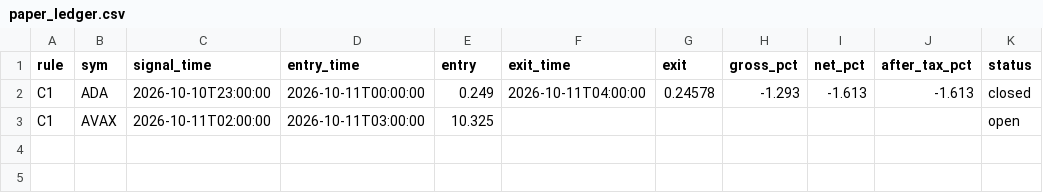
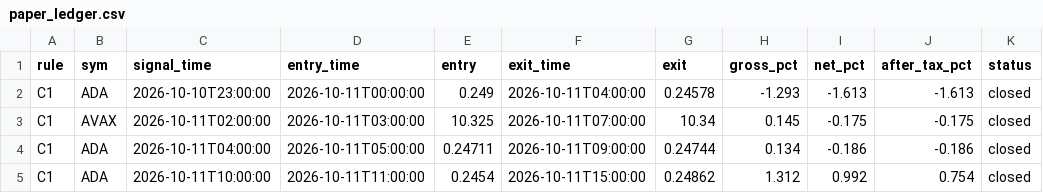
Before and after one commit to EndoScorpion/Signal, a CSV file: results/paper_ledger.csv, drawn as a sheet.

```diff
--- a/results/paper_ledger.csv
+++ b/results/paper_ledger.csv
@@ -2,2 +2,4 @@ rule,sym,signal_time,entry_time,entry,exit_time,exit,gross_pct,net_pct,after_tax
 C1,ADA,2026-10-10T23:00:00,2026-10-11T00:00:00,0.249,2026-10-11T04:00:00,0.24578,-1.293,-1.613,-1.613,closed
-C1,AVAX,2026-10-11T02:00:00,2026-10-11T03:00:00,10.325,,,,,,open
+C1,AVAX,2026-10-11T02:00:00,2026-10-11T03:00:00,10.325,2026-10-11T07:00:00,10.34,0.145,-0.175,-0.175,closed
+C1,ADA,2026-10-11T04:00:00,2026-10-11T05:00:00,0.24711,2026-10-11T09:00:00,0.24744,0.134,-0.186,-0.186,closed
+C1,ADA,2026-10-11T10:00:00,2026-10-11T11:00:00,0.2454,2026-10-11T15:00:00,0.24862,1.312,0.992,0.754,closed
```
Also changed, not shown: data/crypto_h1/ADA.csv, data/crypto_h1/AVAX.csv, 2 other files.
